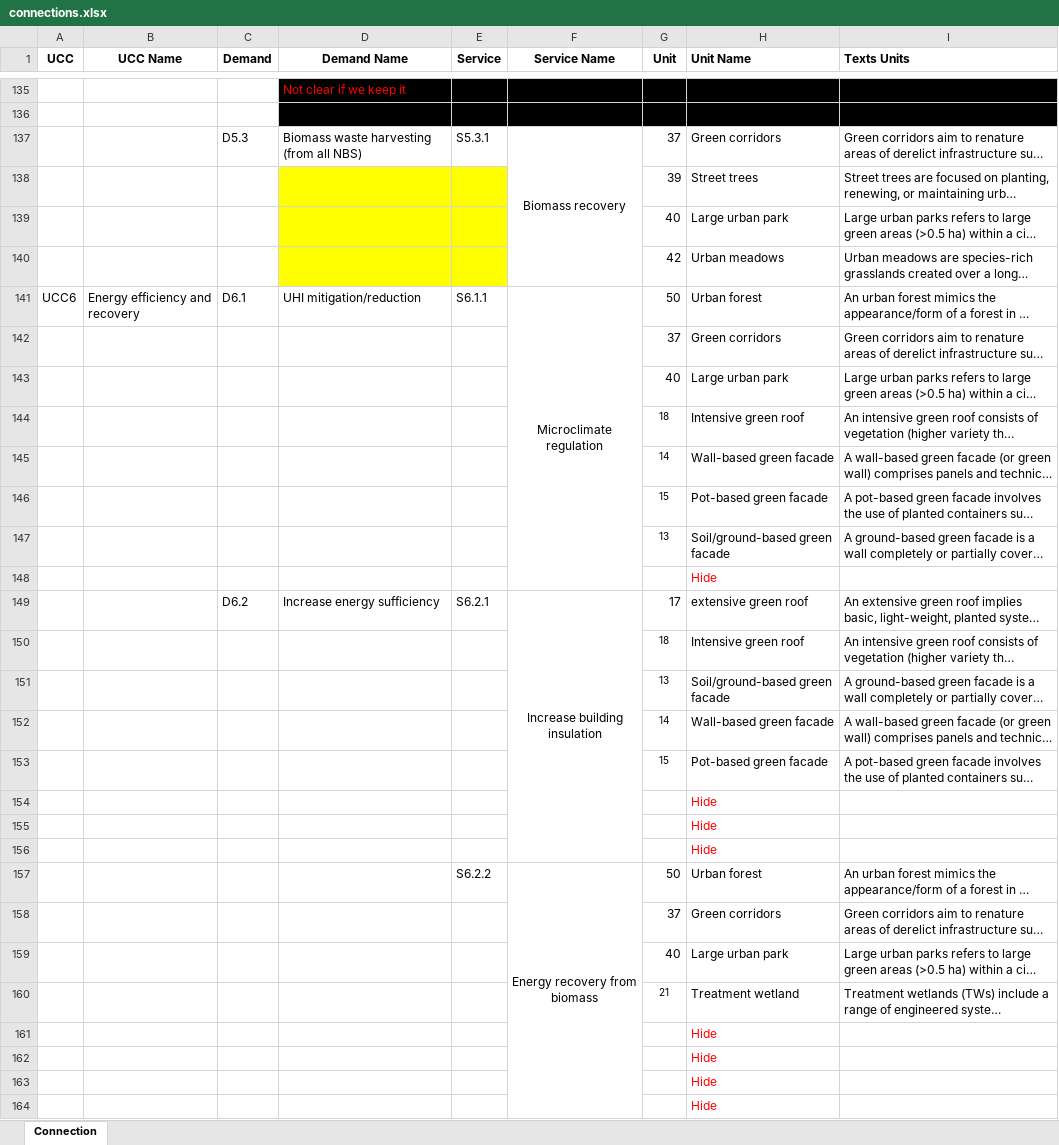
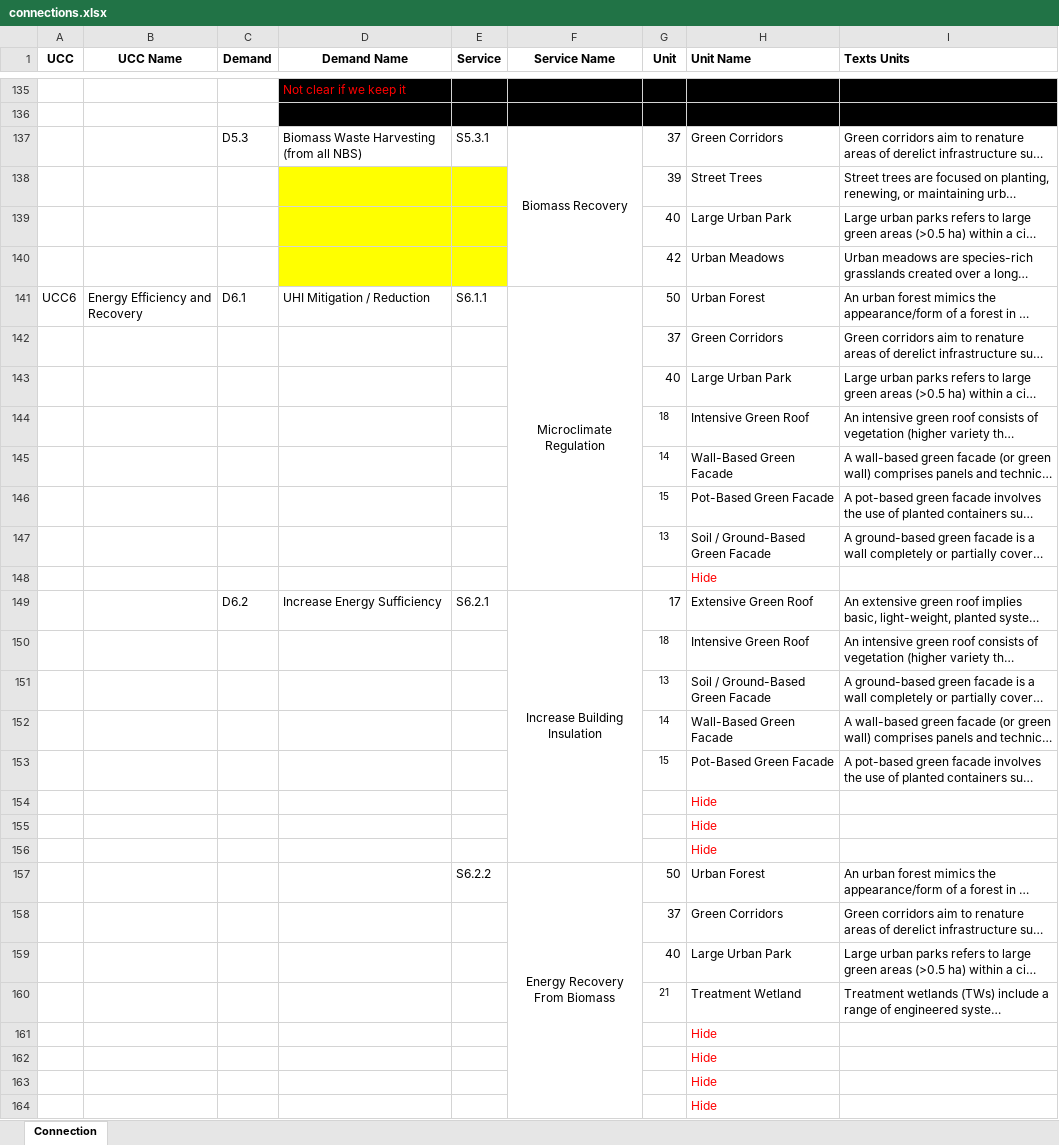
Before and after one commit to gunnarsnorri/circular-city-guidance-tool, an Excel workbook: scripts/connections.xlsx, sheet Connection, drawn as a sheet; only a part is shown, gaps mark what is left out; long unchanged cells end in …; values as stored, in another font and other column widths than the file's, no borders; the diff covers the shown part only; the diff names each change by its address in the sheet, - before the commit and + after, or states it on an @@ line.

```diff
--- a/scripts/connections.xlsx (sheet Connection)
+++ b/scripts/connections.xlsx (sheet Connection)
-D137 (Demand Name): Biomass waste harvesting (from all NBS)
+D137 (Demand Name): Biomass Waste Harvesting (from all NBS)
-F137 (Service Name): Biomass recovery
+F137 (Service Name): Biomass Recovery
-H137 (Unit Name): Green corridors
+H137 (Unit Name): Green Corridors
-H138 (Unit Name): Street trees
+H138 (Unit Name): Street Trees
-H139 (Unit Name): Large urban park
+H139 (Unit Name): Large Urban Park
-H140 (Unit Name): Urban meadows
+H140 (Unit Name): Urban Meadows
-B141 (UCC Name): Energy efficiency and recovery
+B141 (UCC Name): Energy Efficiency and Recovery
-D141 (Demand Name): UHI mitigation/reduction
+D141 (Demand Name): UHI Mitigation / Reduction
-F141 (Service Name): Microclimate regulation
+F141 (Service Name): Microclimate Regulation
-H141 (Unit Name): Urban forest
+H141 (Unit Name): Urban Forest
-H142 (Unit Name): Green corridors
+H142 (Unit Name): Green Corridors
-H143 (Unit Name): Large urban park
+H143 (Unit Name): Large Urban Park
-H144 (Unit Name): Intensive green roof
+H144 (Unit Name): Intensive Green Roof
-H145 (Unit Name): Wall-based green facade
+H145 (Unit Name): Wall-Based Green Facade
-H146 (Unit Name): Pot-based green facade
+H146 (Unit Name): Pot-Based Green Facade
-H147 (Unit Name): Soil/ground-based green facade
+H147 (Unit Name): Soil / Ground-Based Green Facade
-D149 (Demand Name): Increase energy sufficiency
+D149 (Demand Name): Increase Energy Sufficiency
-F149 (Service Name): Increase building insulation
+F149 (Service Name): Increase Building Insulation
-H149 (Unit Name): extensive green roof
+H149 (Unit Name): Extensive Green Roof
-H150 (Unit Name): Intensive green roof
+H150 (Unit Name): Intensive Green Roof
-H151 (Unit Name): Soil/ground-based green facade
+H151 (Unit Name): Soil / Ground-Based Green Facade
-H152 (Unit Name): Wall-based green facade
+H152 (Unit Name): Wall-Based Green Facade
-H153 (Unit Name): Pot-based green facade
+H153 (Unit Name): Pot-Based Green Facade
-F157 (Service Name): Energy recovery from biomass
+F157 (Service Name): Energy Recovery From Biomass
-H157 (Unit Name): Urban forest
+H157 (Unit Name): Urban Forest
-H158 (Unit Name): Green corridors
+H158 (Unit Name): Green Corridors
-H159 (Unit Name): Large urban park
+H159 (Unit Name): Large Urban Park
-H160 (Unit Name): Treatment wetland
+H160 (Unit Name): Treatment Wetland
```
Also changed, not shown: 82 edited cells elsewhere in this sheet, 41 other files.
